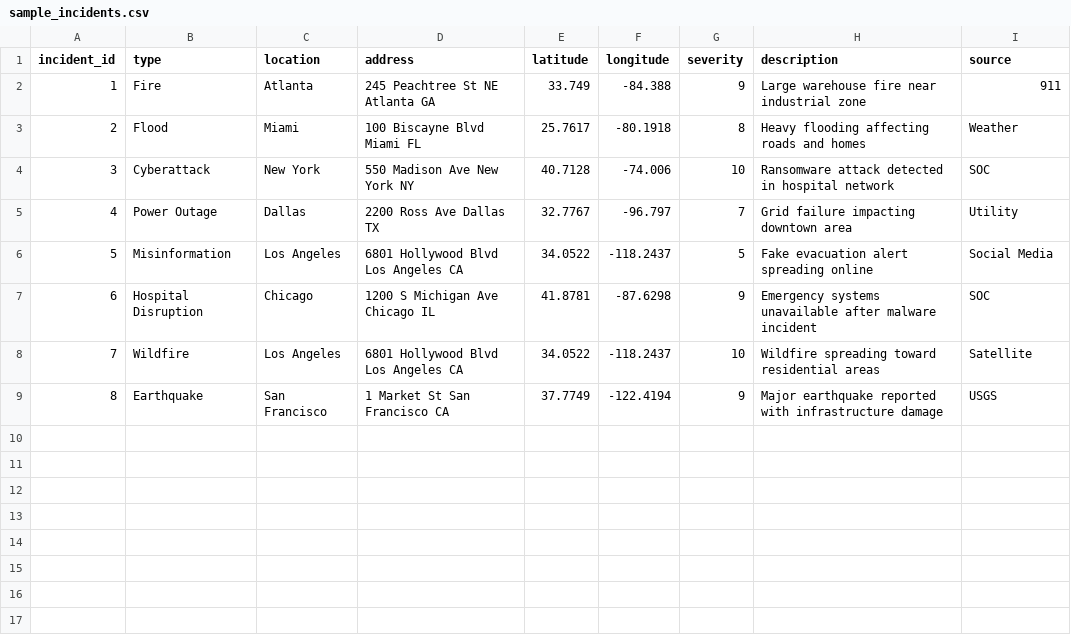
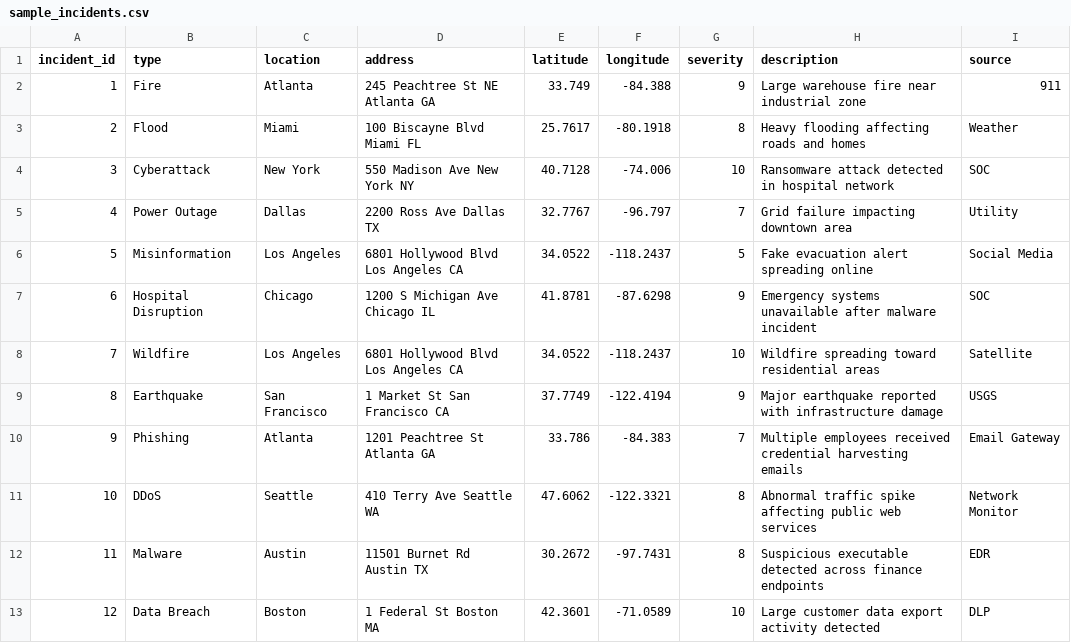
Before and after one commit to irfanshaykh500/CrisisShieldAI, a CSV file: sample_incidents.csv, drawn as a sheet.

```diff
--- a/sample_incidents.csv
+++ b/sample_incidents.csv
@@ -9 +9,5 @@ incident_id,type,location,address,latitude,longitude,severity,description,source
 8,Earthquake,San Francisco,1 Market St San Francisco CA,37.7749,-122.4194,9,Major earthquake reported with infrastructure damage,USGS
+9,Phishing,Atlanta,1201 Peachtree St Atlanta GA,33.786,-84.383,7,Multiple employees received credential harvesting emails,Email Gateway
+10,DDoS,Seattle,410 Terry Ave Seattle WA,47.6062,-122.3321,8,Abnormal traffic spike affecting public web services,Network Monitor
+11,Malware,Austin,11501 Burnet Rd Austin TX,30.2672,-97.7431,8,Suspicious executable detected across finance endpoints,EDR
+12,Data Breach,Boston,1 Federal St Boston MA,42.3601,-71.0589,10,Large customer data export activity detected,DLP
```
Also changed, not shown: 1 other file.
